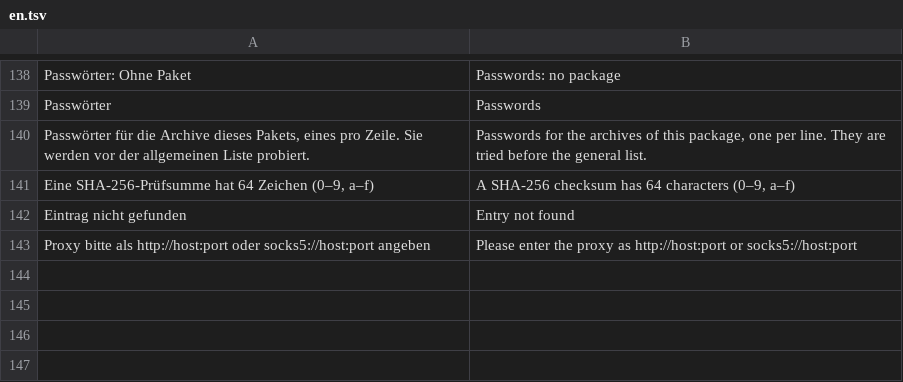
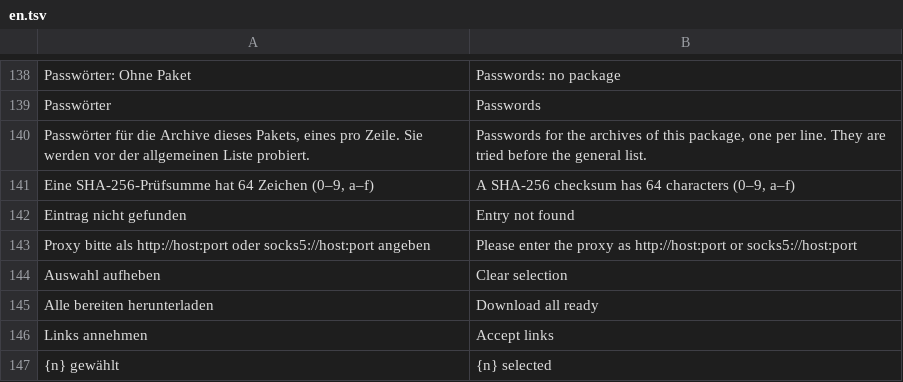
Before and after one commit to 0ldini/werkbank, a TSV file: eigene/ladewerk/src/en.tsv, drawn as a sheet; only a part is shown, gaps mark what is left out; the diff names each change by its address in the sheet, - before the commit and + after, or states it on an @@ line.

```diff
--- a/eigene/ladewerk/src/en.tsv
+++ b/eigene/ladewerk/src/en.tsv
+row 144: Auswahl aufheben | Clear selection
+row 145: Alle bereiten herunterladen | Download all ready
+row 146: Links annehmen | Accept links
+row 147: {n} gewählt | {n} selected
```
Also changed, not shown: eigene/mediathekwerk/src/en.tsv, eigene/packwerk/src/en.tsv, 45 other files.
